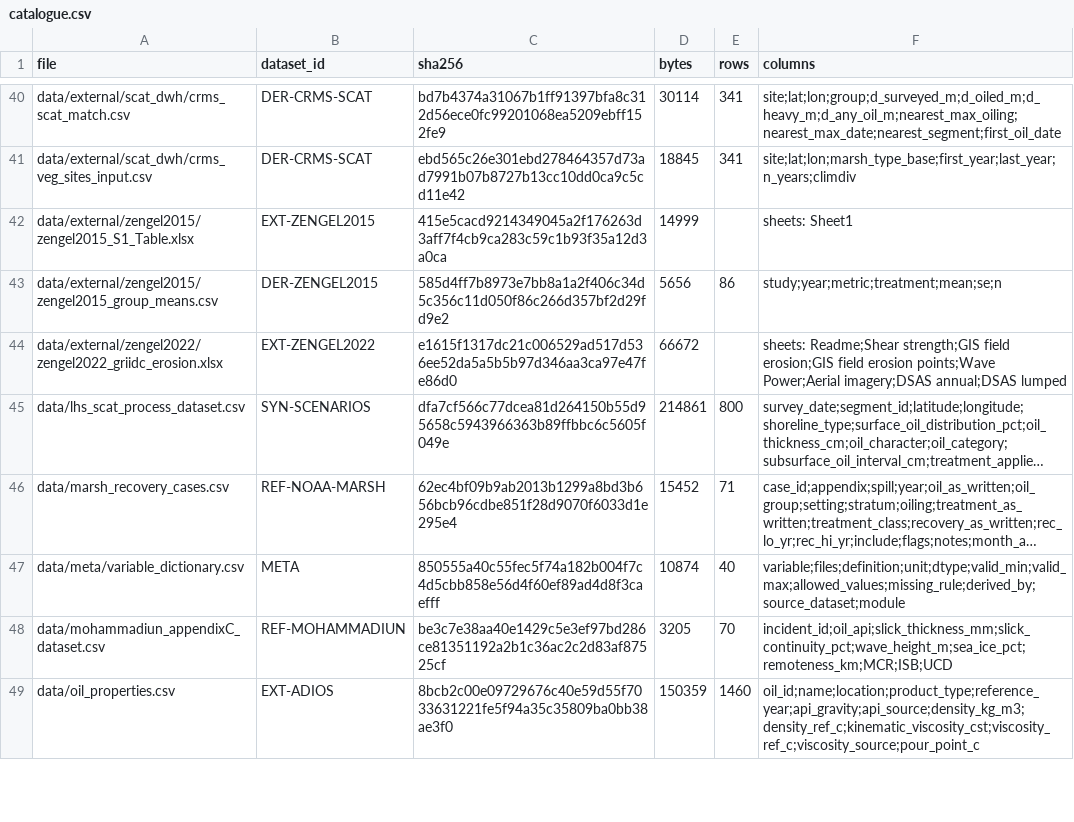
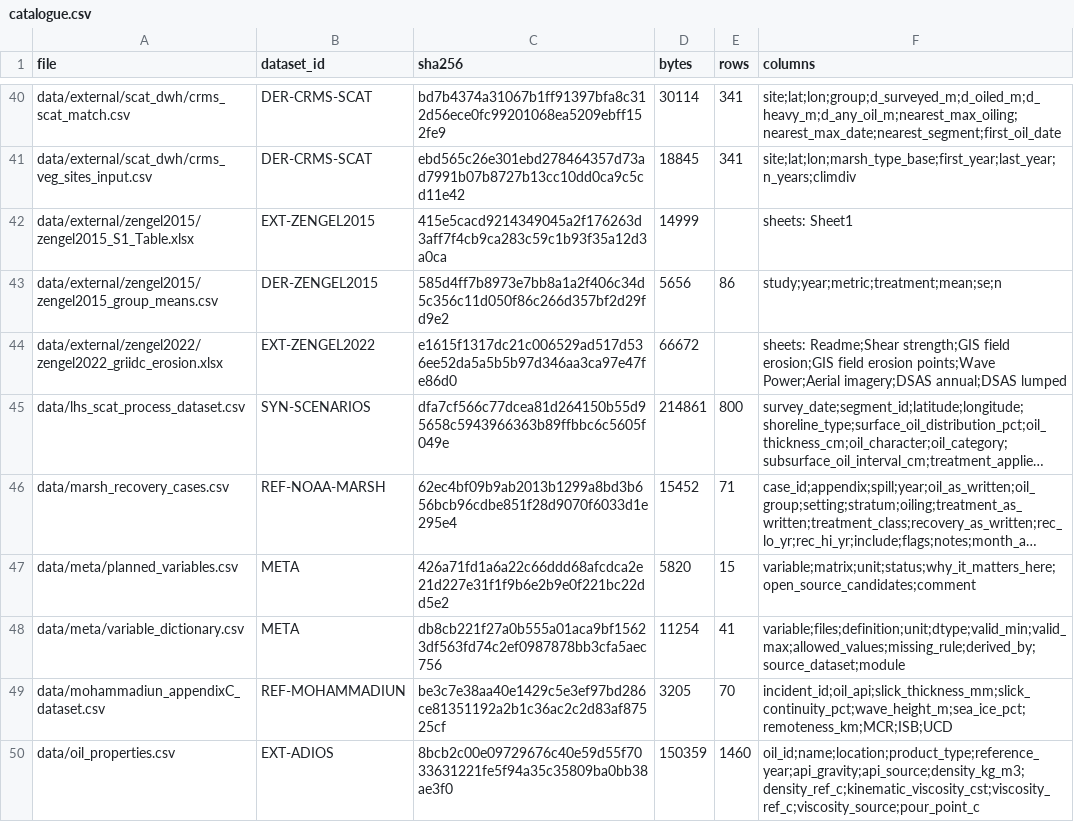
Before and after one commit to JaisonMave/Shoreline_remediation, a CSV file: data/meta/catalogue.csv, drawn as a sheet; only a part is shown, gaps mark what is left out; long unchanged cells end in …; addresses are those after the commit; the diff names each change by its address in the sheet, - before the commit and + after, or states it on an @@ line.

```diff
--- a/data/meta/catalogue.csv
+++ b/data/meta/catalogue.csv
+row 47: data/meta/planned_variables.csv | META | 426a71fd1a6a22c66ddd68afcdca2e21d227e31f1f9b6e2b9e0f221bc22dd5e2 | 5820 | 15 | variable;matrix;unit;status;why_it_matters_here;open_source_candidates;comment
-C48 (sha256): 850555a40c55fec5f74a182b004f7c4d5cbb858e56d4f60ef89ad4d8f3caefff
+C48 (sha256): db8cb221f27a0b555a01aca9bf15623df563fd74c2ef0987878bb3cfa5aec756
-D48 (bytes): 10874
+D48 (bytes): 11254
-E48 (rows): 40
+E48 (rows): 41
```
Also changed, not shown: data/meta/variable_dictionary.csv, 5 other files.
